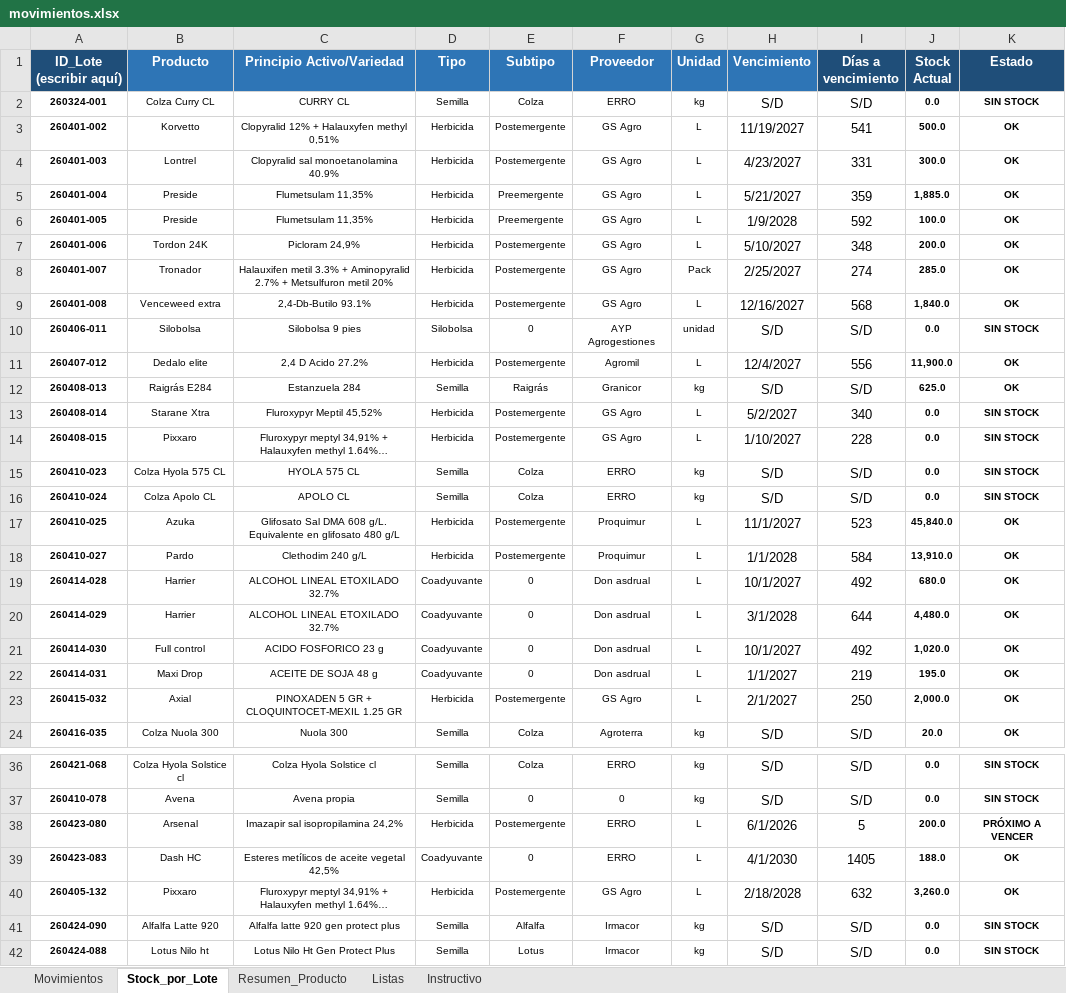
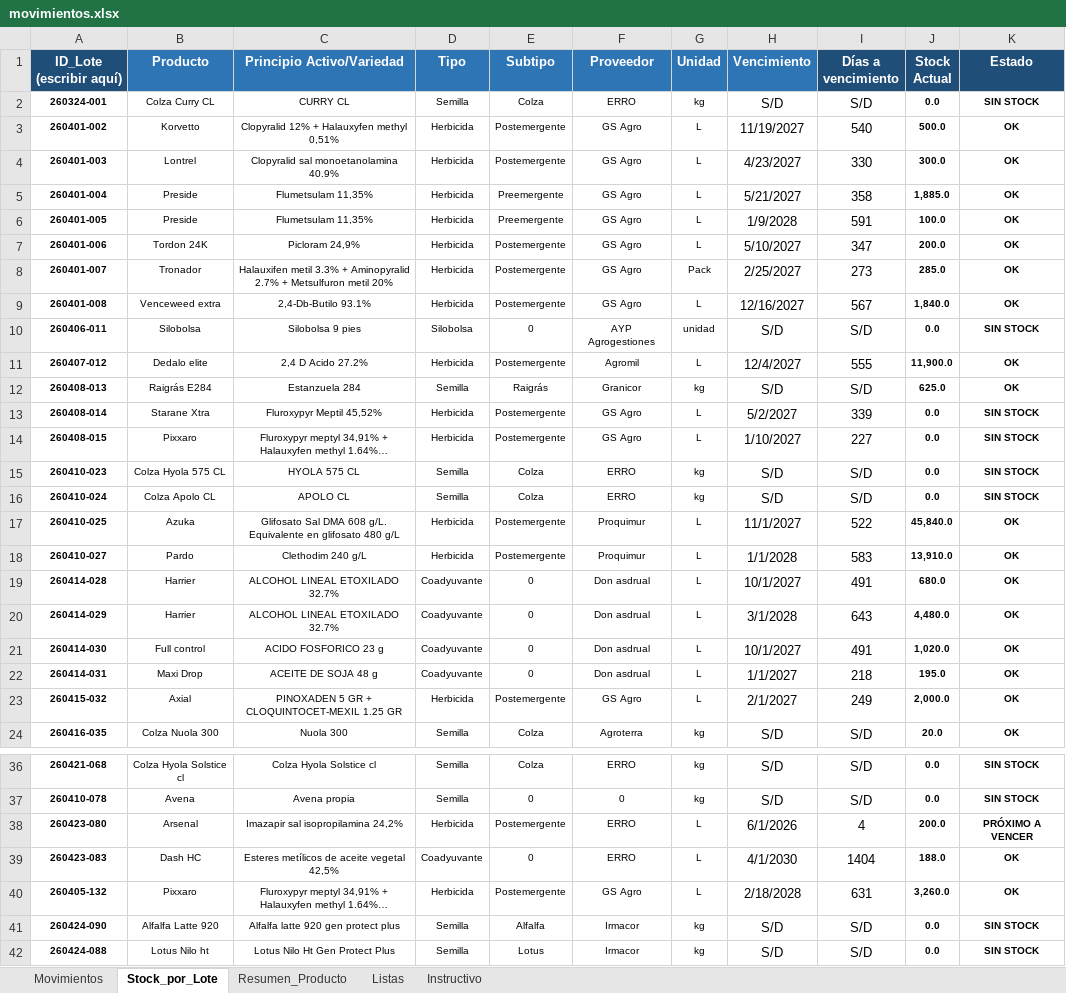
Before and after one commit to CeibosGroup/stock-galpon-hub, an Excel workbook: movimientos.xlsx, sheet Stock_por_Lote, drawn as a sheet; only a part is shown, gaps mark what is left out; long unchanged cells end in …; values as stored, in another font and other column widths than the file's, no borders; conditional formats not drawn; the diff names each change by its address in the sheet, - before the commit and + after, or states it on an @@ line.

```diff
--- a/movimientos.xlsx (sheet Stock_por_Lote)
+++ b/movimientos.xlsx (sheet Stock_por_Lote)
-I3 (Días a vencimiento): 541
+I3 (Días a vencimiento): 540
-I4 (Días a vencimiento): 331
+I4 (Días a vencimiento): 330
-I5 (Días a vencimiento): 359
+I5 (Días a vencimiento): 358
-I6 (Días a vencimiento): 592
+I6 (Días a vencimiento): 591
-I7 (Días a vencimiento): 348
+I7 (Días a vencimiento): 347
-I8 (Días a vencimiento): 274
+I8 (Días a vencimiento): 273
-I9 (Días a vencimiento): 568
+I9 (Días a vencimiento): 567
-I11 (Días a vencimiento): 556
+I11 (Días a vencimiento): 555
-I13 (Días a vencimiento): 340
+I13 (Días a vencimiento): 339
-I14 (Días a vencimiento): 228
+I14 (Días a vencimiento): 227
-I17 (Días a vencimiento): 523
+I17 (Días a vencimiento): 522
-I18 (Días a vencimiento): 584
+I18 (Días a vencimiento): 583
-I19 (Días a vencimiento): 492
+I19 (Días a vencimiento): 491
-I20 (Días a vencimiento): 644
+I20 (Días a vencimiento): 643
-I21 (Días a vencimiento): 492
+I21 (Días a vencimiento): 491
-I22 (Días a vencimiento): 219
+I22 (Días a vencimiento): 218
-I23 (Días a vencimiento): 250
+I23 (Días a vencimiento): 249
-I38 (Días a vencimiento): 5
+I38 (Días a vencimiento): 4
-I39 (Días a vencimiento): 1405
+I39 (Días a vencimiento): 1404
-I40 (Días a vencimiento): 632
+I40 (Días a vencimiento): 631
```
Also changed, not shown: sheet Movimientos.
